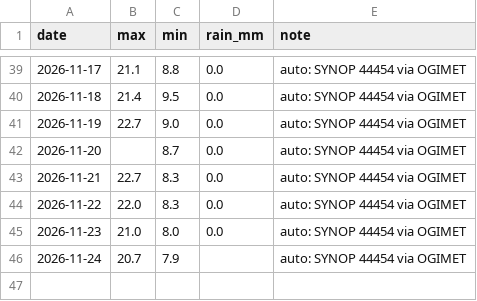
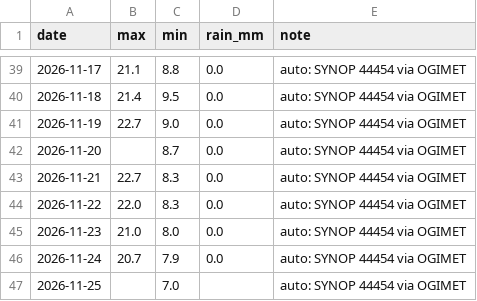
Before and after one commit to Binamraaa/Kathmandu_Climate_Insights, a CSV file: data/verification/observations.csv, drawn as a sheet; only a part is shown, gaps mark what is left out.

Commit message:
Observations 2026-11-25 09:19 NPT

```diff
--- a/data/verification/observations.csv
+++ b/data/verification/observations.csv
@@ -45,2 +45,3 @@ date,max,min,rain_mm,note
 2026-11-23,21.0,8.0,0.0,auto: SYNOP 44454 via OGIMET
-2026-11-24,20.7,7.9,,auto: SYNOP 44454 via OGIMET
+2026-11-24,20.7,7.9,0.0,auto: SYNOP 44454 via OGIMET
+2026-11-25,,7.0,,auto: SYNOP 44454 via OGIMET
```
